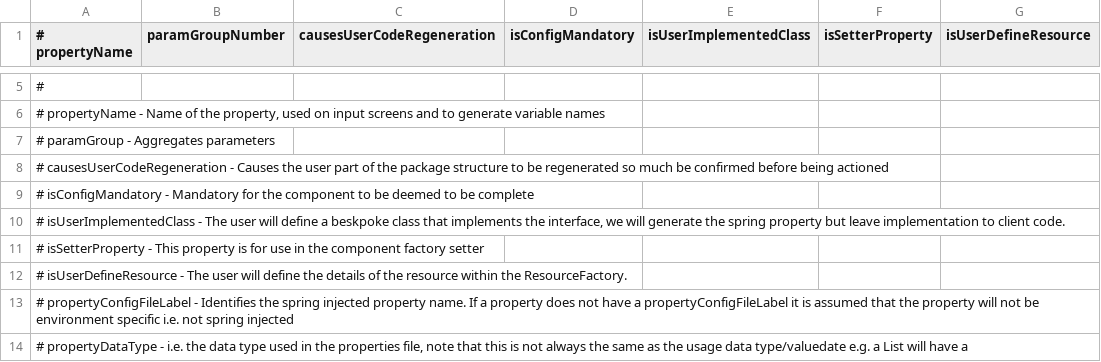
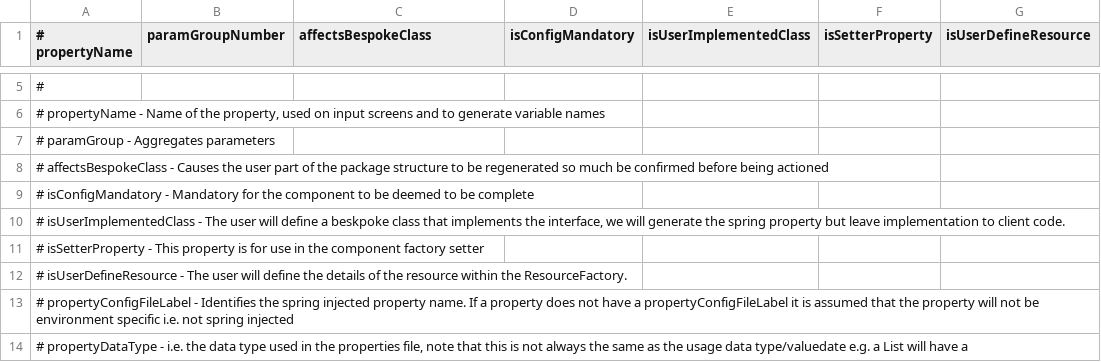
Before and after one commit to ikasanEIP/IkasanStudio, a CSV file: src/main/resources/studio/componentDefinitions/FTP_PRODUCER_en_GB.csv, drawn as a sheet; only a part is shown, gaps mark what is left out; the diff names each change by its address in the sheet, - before the commit and + after, or states it on an @@ line.

Commit message:
Add field validation, simplify support for bespoke class changes, order properties alpha, only enable property save where there are valid changes

```diff
--- a/src/main/resources/studio/componentDefinitions/FTP_PRODUCER_en_GB.csv
+++ b/src/main/resources/studio/componentDefinitions/FTP_PRODUCER_en_GB.csv
-C1: causesUserCodeRegeneration
+C1: affectsBespokeClass
-A8 (# propertyName): # causesUserCodeRegeneration - Causes…
+A8 (# propertyName): # affectsBespokeClass - Causes…
```
Also changed, not shown: src/main/resources/studio/componentDefinitions/JMS_PRODUCER_BASIC_AMQ_en_GB.csv, src/main/resources/studio/componentDefinitions/JMS_PRODUCER_en_GB.csv, 52 other files.
